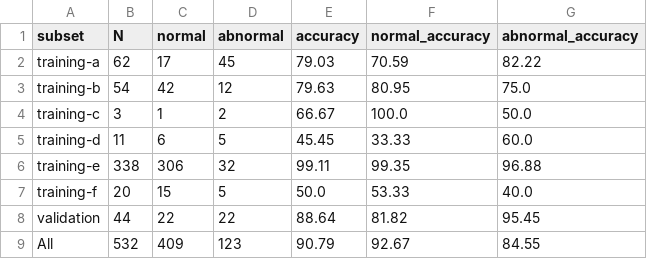
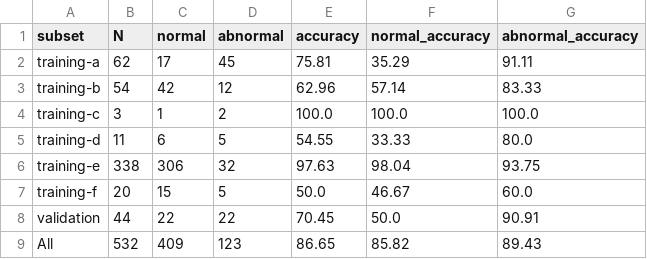
Before and after one commit to urvagandhi/heart-sound-analysis, a CSV file: Review 3/output/per_subset_metrics.csv, drawn as a sheet.

```diff
--- a/Review 3/output/per_subset_metrics.csv
+++ b/Review 3/output/per_subset_metrics.csv
@@ -1,9 +1,9 @@
 subset,N,normal,abnormal,accuracy,normal_accuracy,abnormal_accuracy
-training-a,62,17,45,79.03,70.59,82.22
-training-b,54,42,12,79.63,80.95,75.0
-training-c,3,1,2,66.67,100.0,50.0
-training-d,11,6,5,45.45,33.33,60.0
-training-e,338,306,32,99.11,99.35,96.88
-training-f,20,15,5,50.0,53.33,40.0
-validation,44,22,22,88.64,81.82,95.45
-All,532,409,123,90.79,92.67,84.55
+training-a,62,17,45,75.81,35.29,91.11
+training-b,54,42,12,62.96,57.14,83.33
+training-c,3,1,2,100.0,100.0,100.0
+training-d,11,6,5,54.55,33.33,80.0
+training-e,338,306,32,97.63,98.04,93.75
+training-f,20,15,5,50.0,46.67,60.0
+validation,44,22,22,70.45,50.0,90.91
+All,532,409,123,86.65,85.82,89.43
```
Also changed, not shown: Review 3/output/test_predictions.csv, 35 other files.
